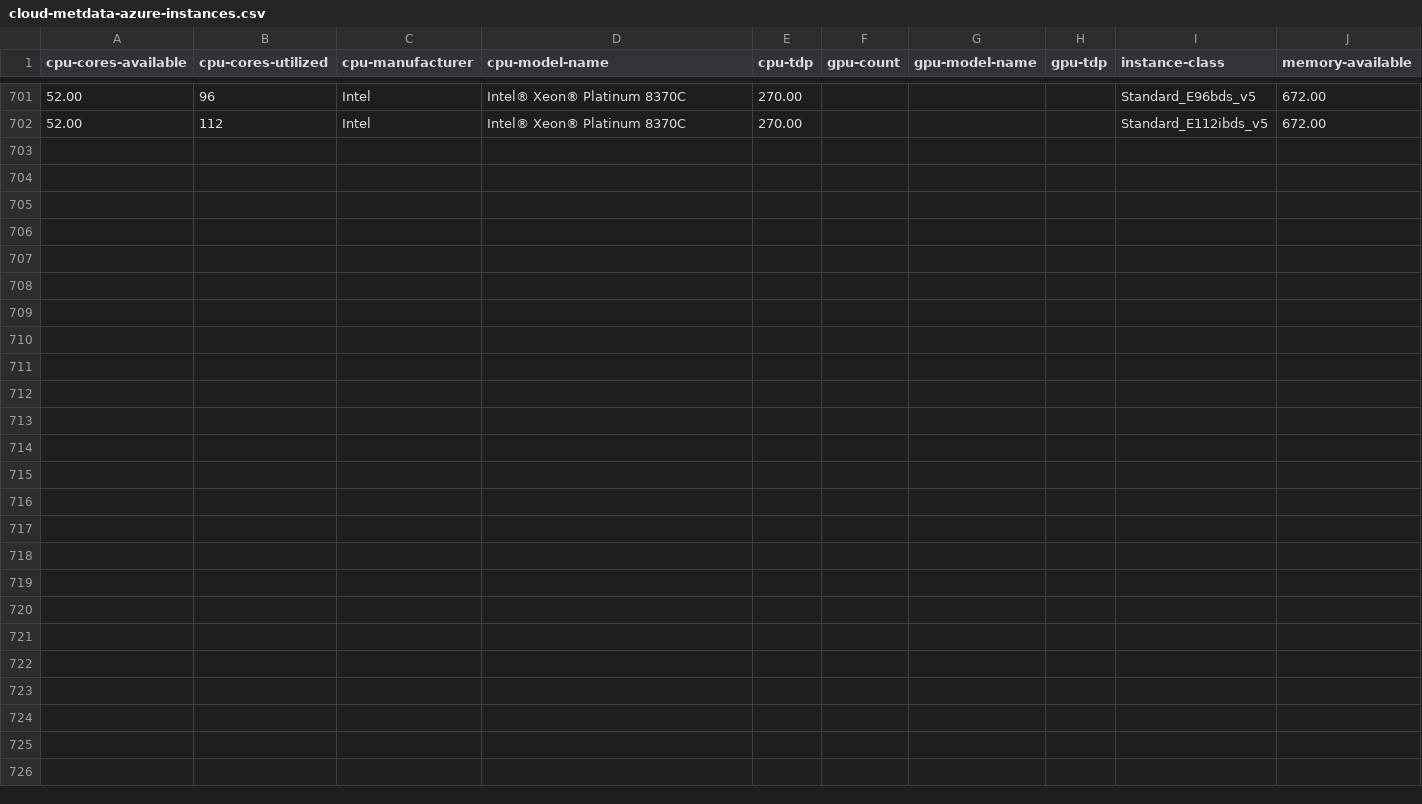
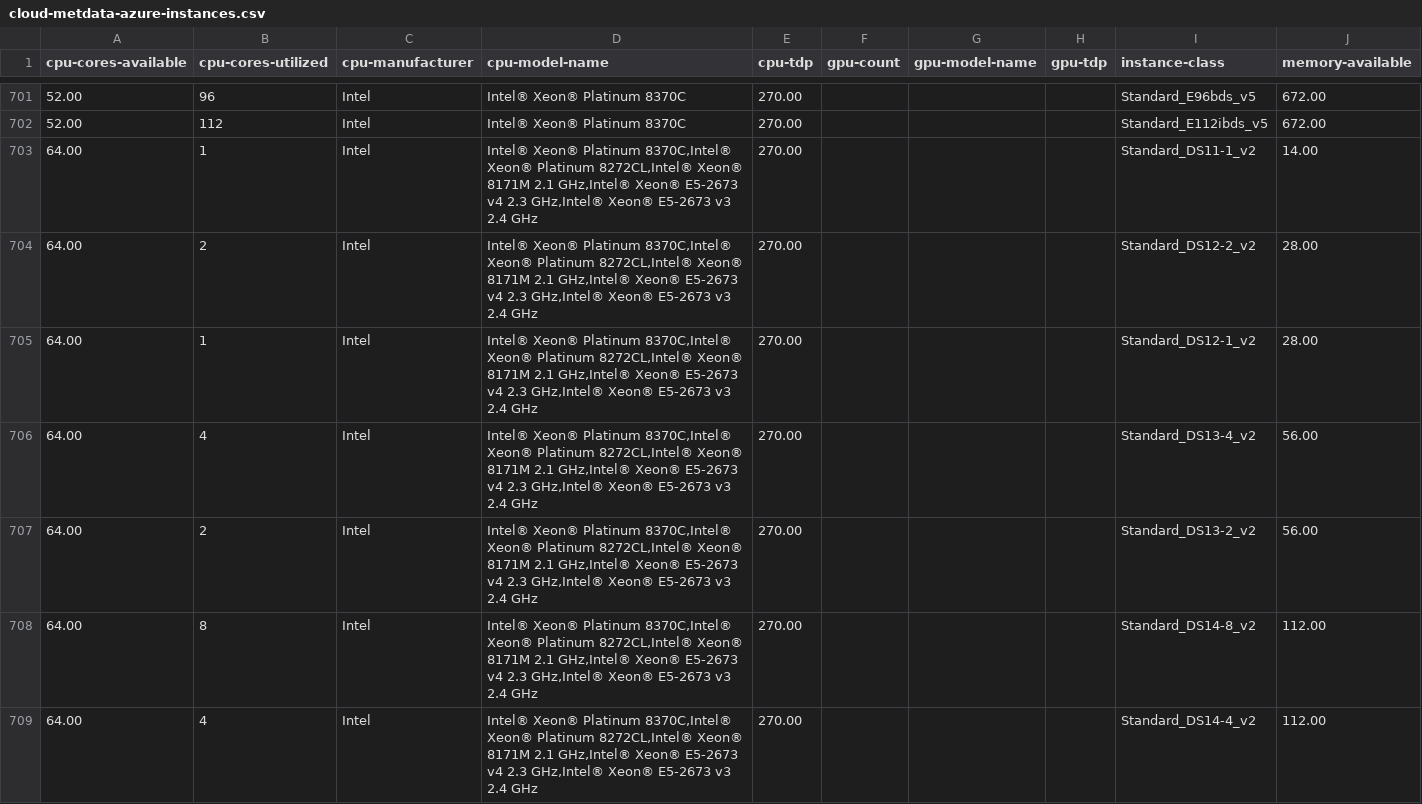
Before and after one commit to Green-Software-Foundation/if-data, a CSV file: cloud-metdata-azure-instances.csv, drawn as a sheet; only a part is shown, gaps mark what is left out.

Commit message:
feat: added entries for constrained D-family sizes
Signed-off-by: adamhafiz427 <adam.hafiz427@gmail.com>

```diff
--- a/cloud-metdata-azure-instances.csv
+++ b/cloud-metdata-azure-instances.csv
@@ -702 +702,8 @@ cpu-cores-available,cpu-cores-utilized,cpu-manufacturer,cpu-model-name,cpu-tdp,g
 52.00,112,Intel,Intel® Xeon® Platinum 8370C,270.00,,,,Standard_E112ibds_v5,672.00
+64.00,1,Intel,"Intel® Xeon® Platinum 8370C,Intel® Xeon® Platinum 8272CL,Intel® Xeon® 8171M 2.1 GHz,Intel® Xeon® E5-2673 v4 2.3 GHz,Intel® Xeon® E5-2673 v3 2.4 GHz",270.00,,,,Standard_DS11-1_v2,14.00
+64.00,2,Intel,"Intel® Xeon® Platinum 8370C,Intel® Xeon® Platinum 8272CL,Intel® Xeon® 8171M 2.1 GHz,Intel® Xeon® E5-2673 v4 2.3 GHz,Intel® Xeon® E5-2673 v3 2.4 GHz",270.00,,,,Standard_DS12-2_v2,28.00
+64.00,1,Intel,"Intel® Xeon® Platinum 8370C,Intel® Xeon® Platinum 8272CL,Intel® Xeon® 8171M 2.1 GHz,Intel® Xeon® E5-2673 v4 2.3 GHz,Intel® Xeon® E5-2673 v3 2.4 GHz",270.00,,,,Standard_DS12-1_v2,28.00
+64.00,4,Intel,"Intel® Xeon® Platinum 8370C,Intel® Xeon® Platinum 8272CL,Intel® Xeon® 8171M 2.1 GHz,Intel® Xeon® E5-2673 v4 2.3 GHz,Intel® Xeon® E5-2673 v3 2.4 GHz",270.00,,,,Standard_DS13-4_v2,56.00
+64.00,2,Intel,"Intel® Xeon® Platinum 8370C,Intel® Xeon® Platinum 8272CL,Intel® Xeon® 8171M 2.1 GHz,Intel® Xeon® E5-2673 v4 2.3 GHz,Intel® Xeon® E5-2673 v3 2.4 GHz",270.00,,,,Standard_DS13-2_v2,56.00
+64.00,8,Intel,"Intel® Xeon® Platinum 8370C,Intel® Xeon® Platinum 8272CL,Intel® Xeon® 8171M 2.1 GHz,Intel® Xeon® E5-2673 v4 2.3 GHz,Intel® Xeon® E5-2673 v3 2.4 GHz",270.00,,,,Standard_DS14-8_v2,112.00
+64.00,4,Intel,"Intel® Xeon® Platinum 8370C,Intel® Xeon® Platinum 8272CL,Intel® Xeon® 8171M 2.1 GHz,Intel® Xeon® E5-2673 v4 2.3 GHz,Intel® Xeon® E5-2673 v3 2.4 GHz",270.00,,,,Standard_DS14-4_v2,112.00
```
